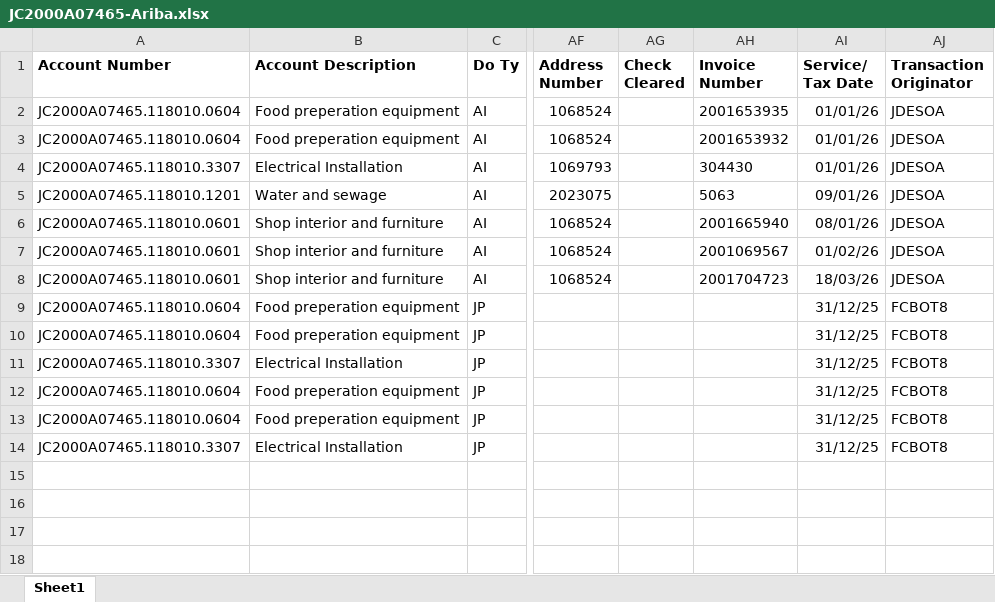
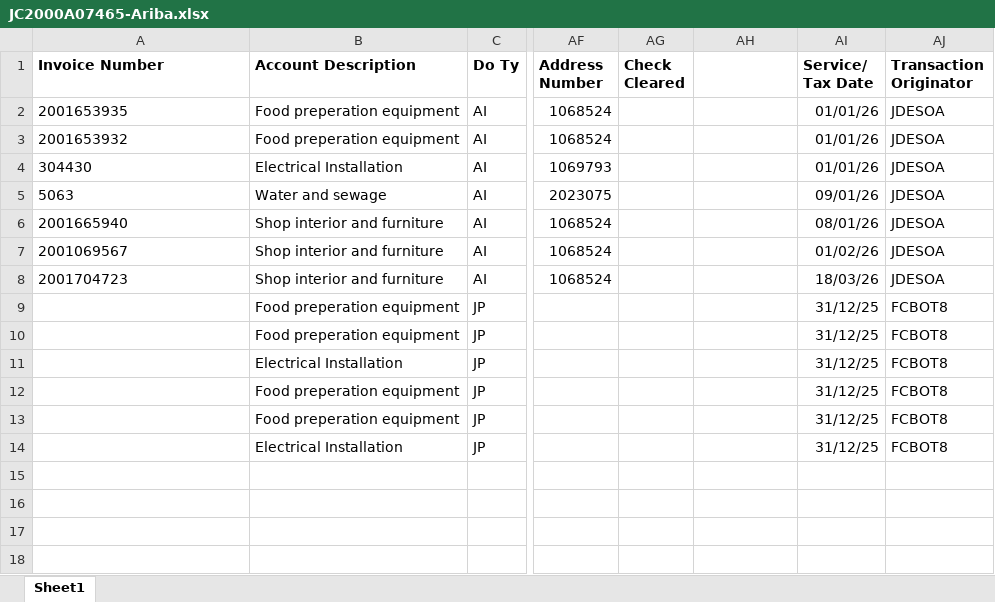
Before and after one commit to rachaelph/autarch-framework-v0.12.0, an Excel workbook: examples/data/capex/JC2000A07465-Ariba.xlsx, sheet Sheet1, drawn as a sheet; only a part is shown, gaps mark what is left out; values as stored, in another font and other column widths than the file's, no borders; the diff names each change by its address in the sheet, - before the commit and + after, or states it on an @@ line.

```diff
--- a/examples/data/capex/JC2000A07465-Ariba.xlsx (sheet Sheet1)
+++ b/examples/data/capex/JC2000A07465-Ariba.xlsx (sheet Sheet1)
-A1: Account Number
+A1: Invoice Number
-AH1: Invoice Number
+AH1: (empty)
-A2 (Invoice Number): JC2000A07465.118010.0604
+A2 (Invoice Number): 2001653935
-AH2: 2001653935
+AH2: (empty)
-A3 (Invoice Number): JC2000A07465.118010.0604
+A3 (Invoice Number): 2001653932
-AH3: 2001653932
+AH3: (empty)
-A4 (Invoice Number): JC2000A07465.118010.3307
+A4 (Invoice Number): 304430
-AH4: 304430
+AH4: (empty)
-A5 (Invoice Number): JC2000A07465.118010.1201
+A5 (Invoice Number): 5063
-AH5: 5063
+AH5: (empty)
-A6 (Invoice Number): JC2000A07465.118010.0601
+A6 (Invoice Number): 2001665940
-AH6: 2001665940
+AH6: (empty)
-A7 (Invoice Number): JC2000A07465.118010.0601
+A7 (Invoice Number): 2001069567
-AH7: 2001069567
+AH7: (empty)
-A8 (Invoice Number): JC2000A07465.118010.0601
+A8 (Invoice Number): 2001704723
-AH8: 2001704723
+AH8: (empty)
-A9:A10 (Invoice Number): JC2000A07465.118010.0604
+A9:A10 (Invoice Number): (empty)
-A11 (Invoice Number): JC2000A07465.118010.3307
+A11 (Invoice Number): (empty)
-A12:A13 (Invoice Number): JC2000A07465.118010.0604
+A12:A13 (Invoice Number): (empty)
-A14 (Invoice Number): JC2000A07465.118010.3307
+A14 (Invoice Number): (empty)
```
Also changed, not shown: examples/data/capex/JC2000A07814 - Ariba+Proj.tool.xlsx, 22 other files.
